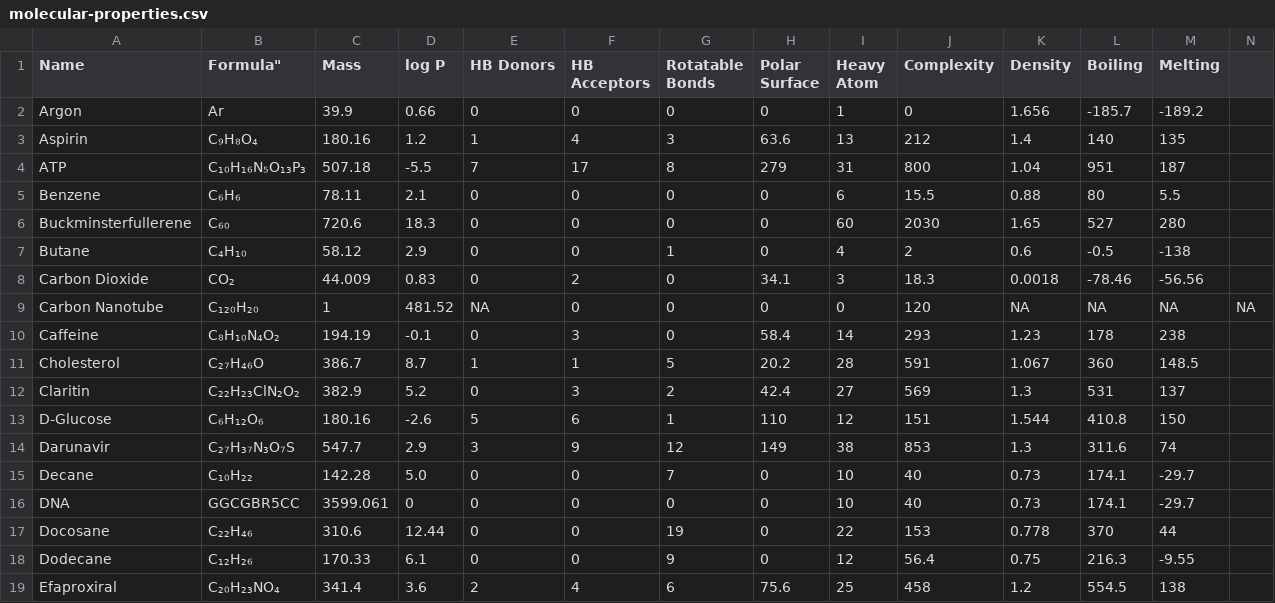
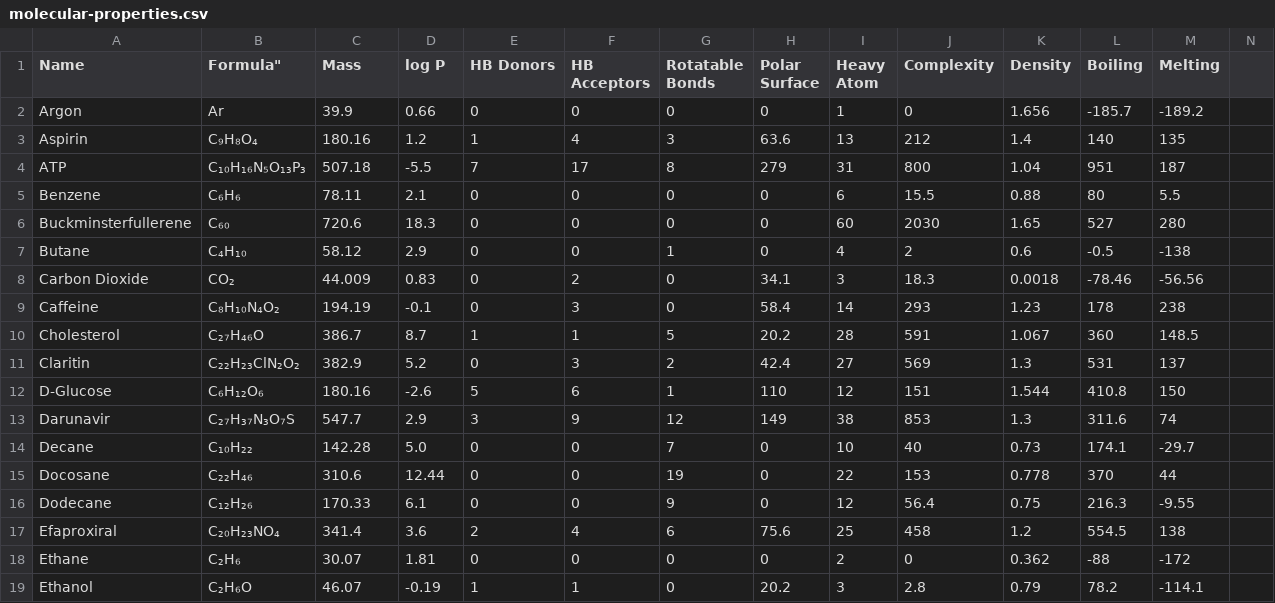
Before and after one commit to Institute-for-Future-Intelligence/aims, a CSV file: src/assets/molecular-properties.csv, drawn as a sheet; only a part is shown; the shorter side is filled out with more unchanged rows; the diff names each change by its address in the sheet, - before the commit and + after, or states it on an @@ line.

Commit message:
separate properties and structure

```diff
--- a/src/assets/molecular-properties.csv
+++ b/src/assets/molecular-properties.csv
-row 9: Carbon Nanotube | C₁₂₀H₂₀ | 1 | 481.52 | NA | 0 | 0 | 0 | 0 | 120 | NA | NA | NA | NA
-row 16: DNA | GGCGBR5CC | 3599.061 | 0 | 0 | 0 | 0 | 0 | 10 | 40 | 0.73 | 174.1 | -29.7
```
Also changed, not shown: 6 other files.
